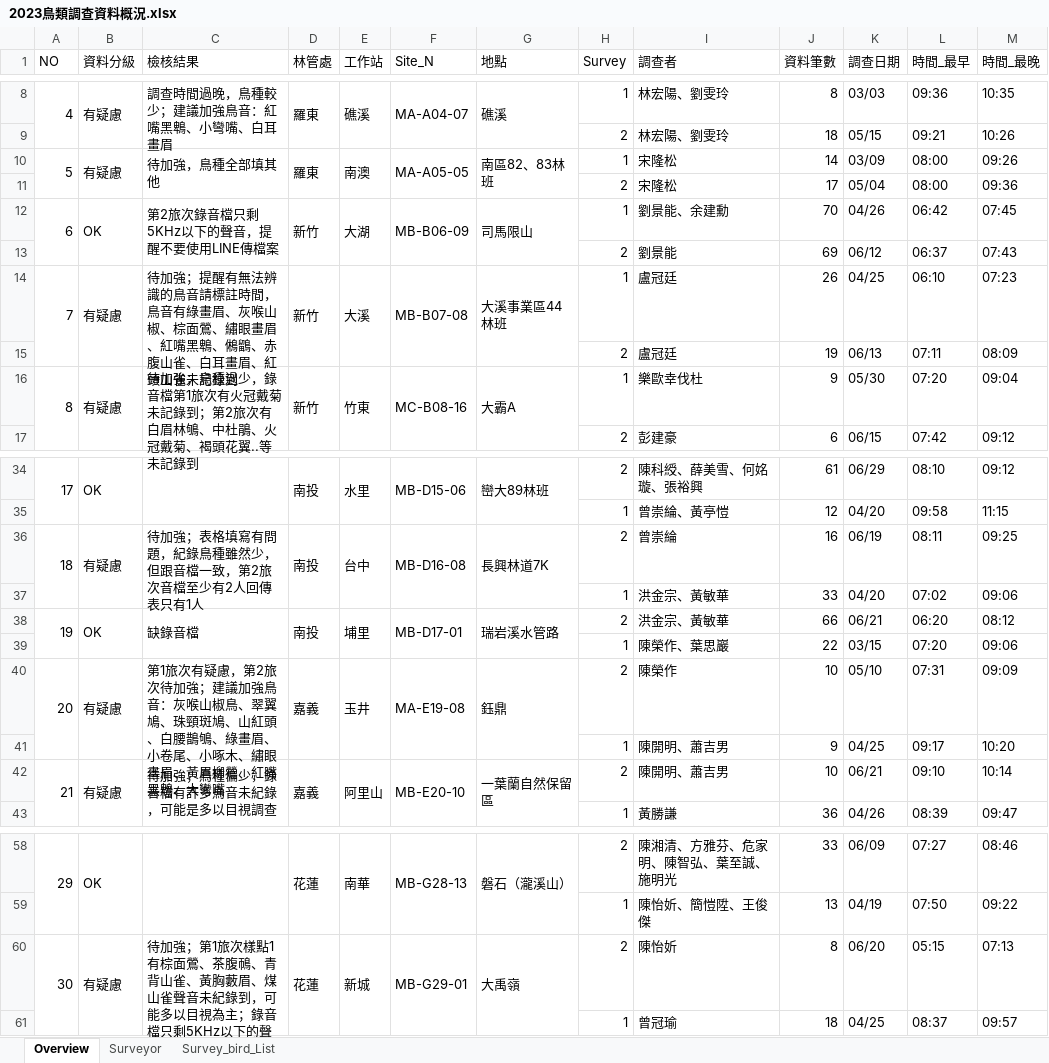
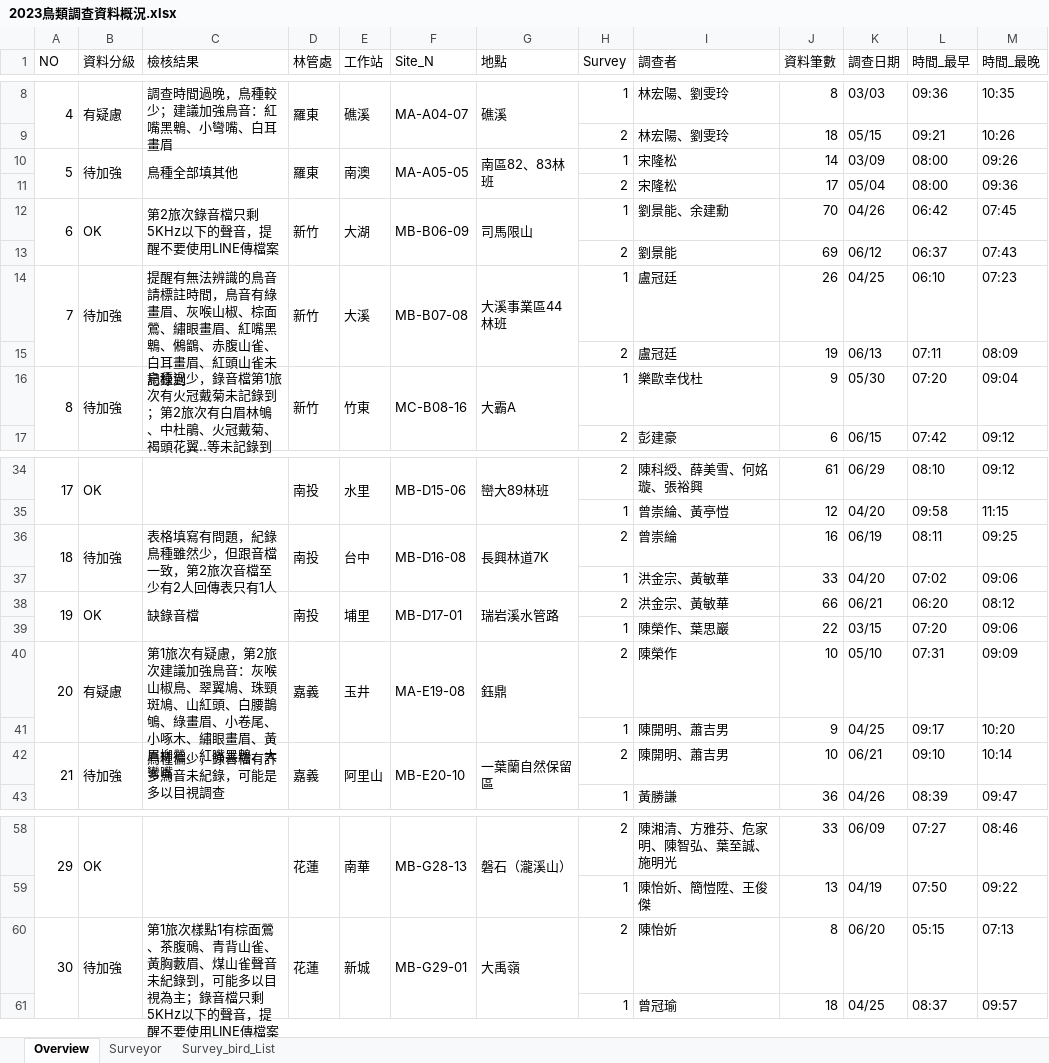
Before and after one commit to wetinhsu/Macaca-population-trend, an Excel workbook: data/clean/2023鳥類調查資料概況.xlsx, sheet Overview, drawn as a sheet; only a part is shown, gaps mark what is left out; values as stored, in another font and other column widths than the file's, no borders; the diff names each change by its address in the sheet, - before the commit and + after, or states it on an @@ line.

```diff
--- a/data/clean/2023鳥類調查資料概況.xlsx (sheet Overview)
+++ b/data/clean/2023鳥類調查資料概況.xlsx (sheet Overview)
-B10 (資料分級): 有疑慮
+B10 (資料分級): 待加強
-C10 (檢核結果): 待加強，鳥種全部填其他
+C10 (檢核結果): 鳥種全部填其他
-B14 (資料分級): 有疑慮
+B14 (資料分級): 待加強
-C14 (檢核結果): 待加強；提醒有無…
+C14 (檢核結果): 提醒有無…
-B16 (資料分級): 有疑慮
+B16 (資料分級): 待加強
-C16 (檢核結果): 待加強；鳥種過少…
+C16 (檢核結果): 鳥種過少…
-B36 (資料分級): 有疑慮
+B36 (資料分級): 待加強
-C36 (檢核結果): 待加強；表格填寫有問題，紀錄鳥種雖然少，但跟音檔一致，第2旅次音檔至少有2人回傳表只有1人
+C36 (檢核結果): 表格填寫有問題，紀錄鳥種雖然少，但跟音檔一致，第2旅次音檔至少有2人回傳表只有1人
-C40 (檢核結果): …第2旅次待加強；建議加強…
+C40 (檢核結果): …第2旅次建議加強…
-B42 (資料分級): 有疑慮
+B42 (資料分級): 待加強
-C42 (檢核結果): 待加強；鳥種偏少，錄音檔有許多鳥音未紀錄，可能是多以目視調查
+C42 (檢核結果): 鳥種偏少，錄音檔有許多鳥音未紀錄，可能是多以目視調查
-B60 (資料分級): 有疑慮
+B60 (資料分級): 待加強
-C60 (檢核結果): 待加強；第1旅次…
+C60 (檢核結果): 第1旅次…
```
Also changed, not shown: sheet Survey_bird_List.
